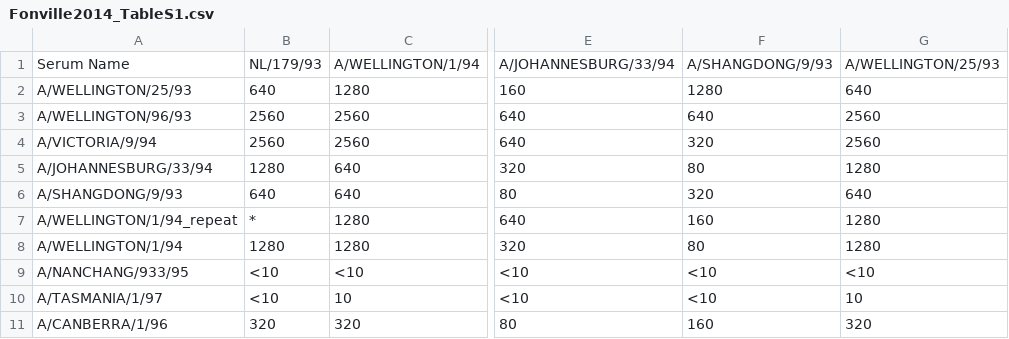
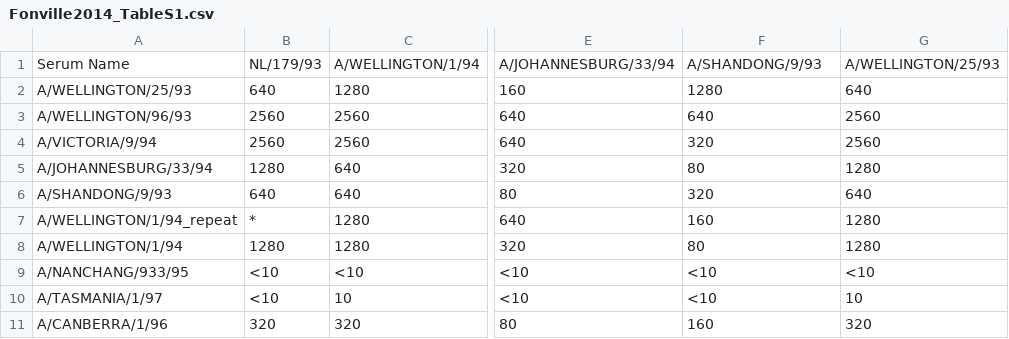
Before and after one commit to cleary-lab/Inhibition-Neutralization-Completion, a CSV file: datasets/Fonville2014_TableS1.csv, drawn as a sheet; only a part is shown, gaps mark what is left out; the diff names each change by its address in the sheet, - before the commit and + after, or states it on an @@ line.

```diff
--- a/datasets/Fonville2014_TableS1.csv
+++ b/datasets/Fonville2014_TableS1.csv
-F1: A/SHANGDONG/9/93
+F1: A/SHANDONG/9/93
-A6: A/SHANGDONG/9/93
+A6: A/SHANDONG/9/93
```
Also changed, not shown: datasets/Fonville2014_TableS3.csv, datasets/Fonville2014_TableS5.csv, 5 other files.
